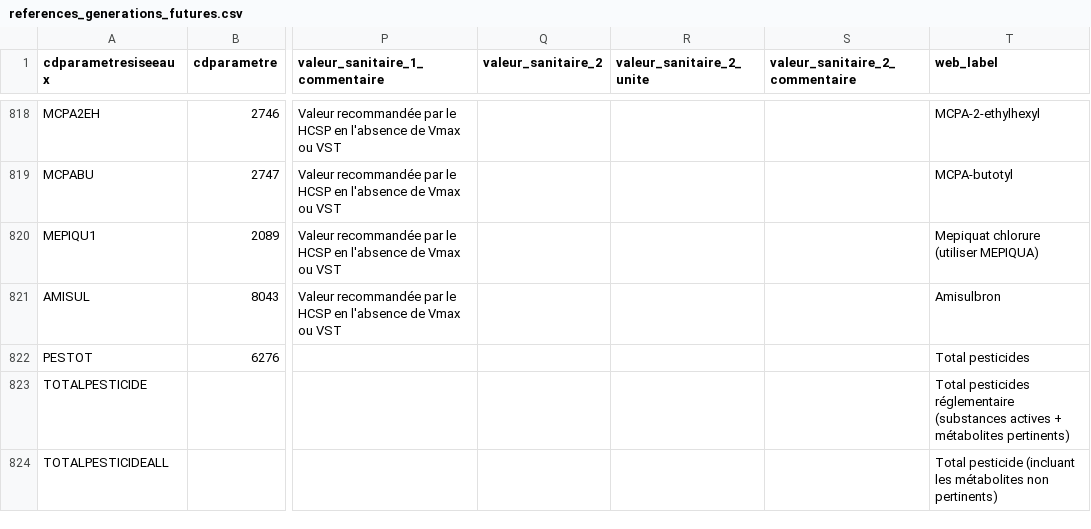
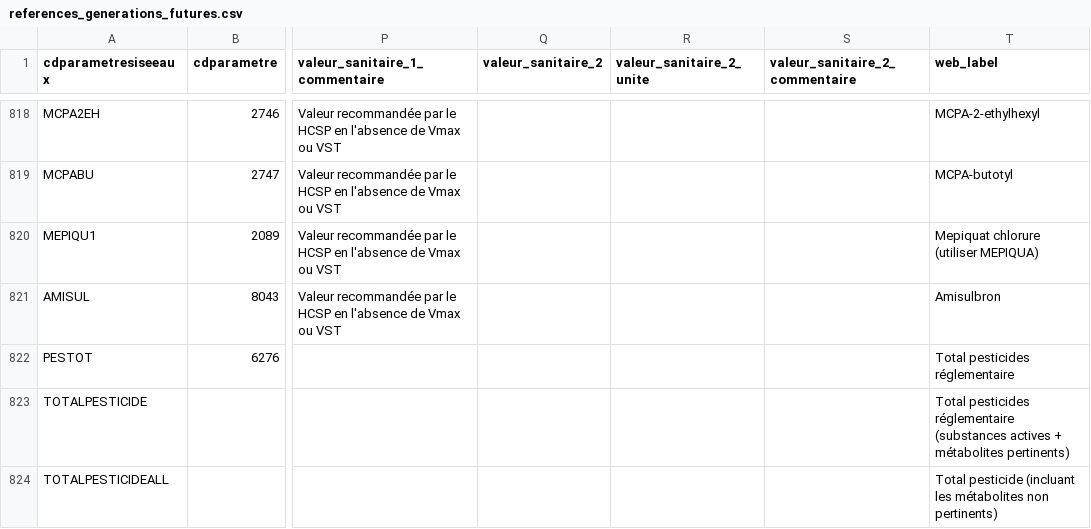
Before and after one commit to dataforgoodfr/13_pollution_eau, a CSV file: dbt_/seeds/references_generations_futures.csv, drawn as a sheet; only a part is shown, gaps mark what is left out; the diff names each change by its address in the sheet, - before the commit and + after, or states it on an @@ line.

Commit message:
update label

```diff
--- a/dbt_/seeds/references_generations_futures.csv
+++ b/dbt_/seeds/references_generations_futures.csv
-T822 (web_label): Total pesticides
+T822 (web_label): Total pesticides réglementaire
```
